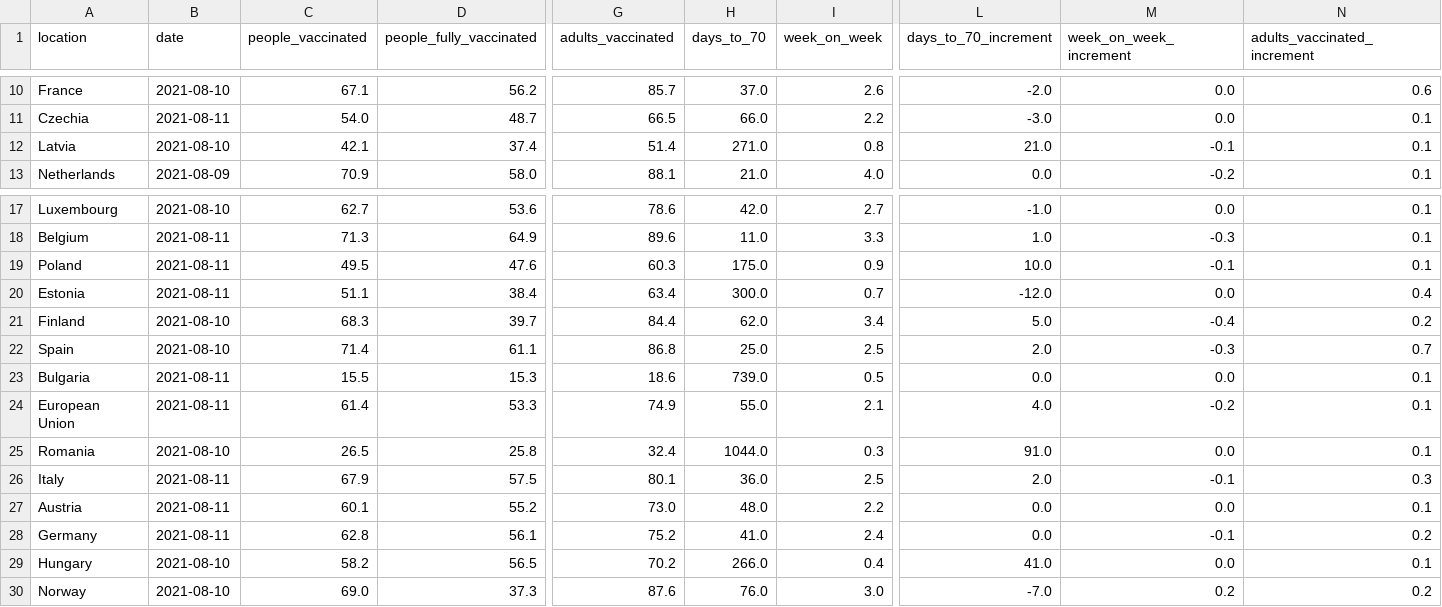
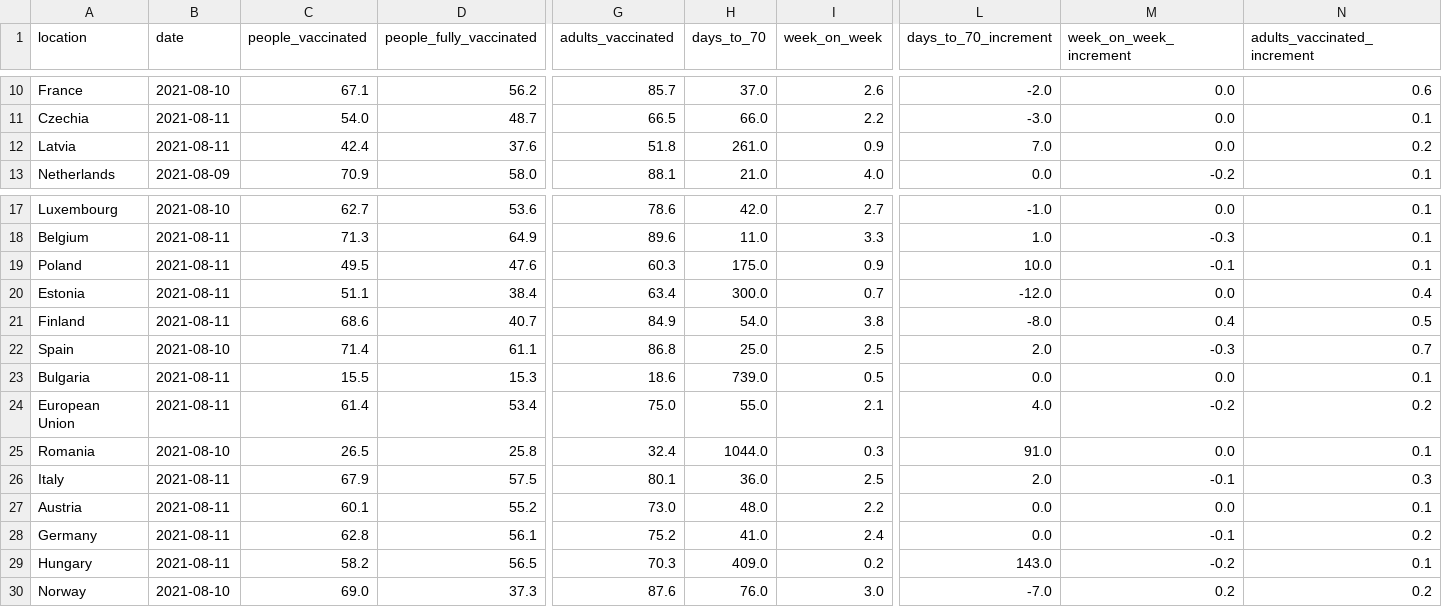
Before and after one commit to blasf1/covid_vaccine_progress_bot, a CSV file: latest.csv, drawn as a sheet; only a part is shown, gaps mark what is left out; the diff covers the shown part only; the diff names each change by its address in the sheet, - before the commit and + after, or states it on an @@ line.

```diff
--- a/latest.csv
+++ b/latest.csv
-B12 (date): 2021-08-10
+B12 (date): 2021-08-11
-C12 (people_vaccinated): 42.1
+C12 (people_vaccinated): 42.4
-D12 (people_fully_vaccinated): 37.4
+D12 (people_fully_vaccinated): 37.6
-G12 (adults_vaccinated): 51.4
+G12 (adults_vaccinated): 51.8
-H12 (days_to_70): 271.0
+H12 (days_to_70): 261.0
-I12 (week_on_week): 0.8
+I12 (week_on_week): 0.9
-L12 (days_to_70_increment): 21.0
+L12 (days_to_70_increment): 7.0
-M12 (week_on_week_increment): -0.1
+M12 (week_on_week_increment): 0.0
-N12 (adults_vaccinated_increment): 0.1
+N12 (adults_vaccinated_increment): 0.2
-B21 (date): 2021-08-10
+B21 (date): 2021-08-11
-C21 (people_vaccinated): 68.3
+C21 (people_vaccinated): 68.6
-D21 (people_fully_vaccinated): 39.7
+D21 (people_fully_vaccinated): 40.7
-G21 (adults_vaccinated): 84.4
+G21 (adults_vaccinated): 84.9
-H21 (days_to_70): 62.0
+H21 (days_to_70): 54.0
-I21 (week_on_week): 3.4
+I21 (week_on_week): 3.8
-L21 (days_to_70_increment): 5.0
+L21 (days_to_70_increment): -8.0
-M21 (week_on_week_increment): -0.4
+M21 (week_on_week_increment): 0.4
-N21 (adults_vaccinated_increment): 0.2
+N21 (adults_vaccinated_increment): 0.5
-D24 (people_fully_vaccinated): 53.3
+D24 (people_fully_vaccinated): 53.4
-G24 (adults_vaccinated): 74.9
+G24 (adults_vaccinated): 75.0
-N24 (adults_vaccinated_increment): 0.1
+N24 (adults_vaccinated_increment): 0.2
-B29 (date): 2021-08-10
+B29 (date): 2021-08-11
-G29 (adults_vaccinated): 70.2
+G29 (adults_vaccinated): 70.3
-H29 (days_to_70): 266.0
+H29 (days_to_70): 409.0
-I29 (week_on_week): 0.4
+I29 (week_on_week): 0.2
-L29 (days_to_70_increment): 41.0
+L29 (days_to_70_increment): 143.0
-M29 (week_on_week_increment): 0.0
+M29 (week_on_week_increment): -0.2
```
Also changed, not shown: 26 edited cells elsewhere in this file, output/EuropeanUnion.csv, output/Finland.csv, 2 other files.
